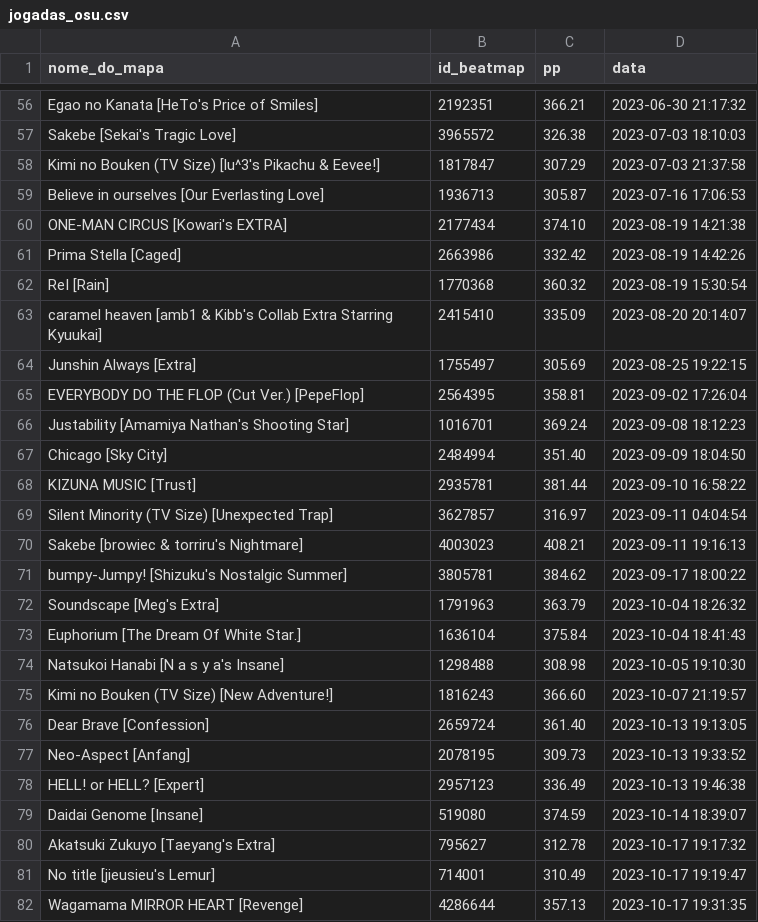
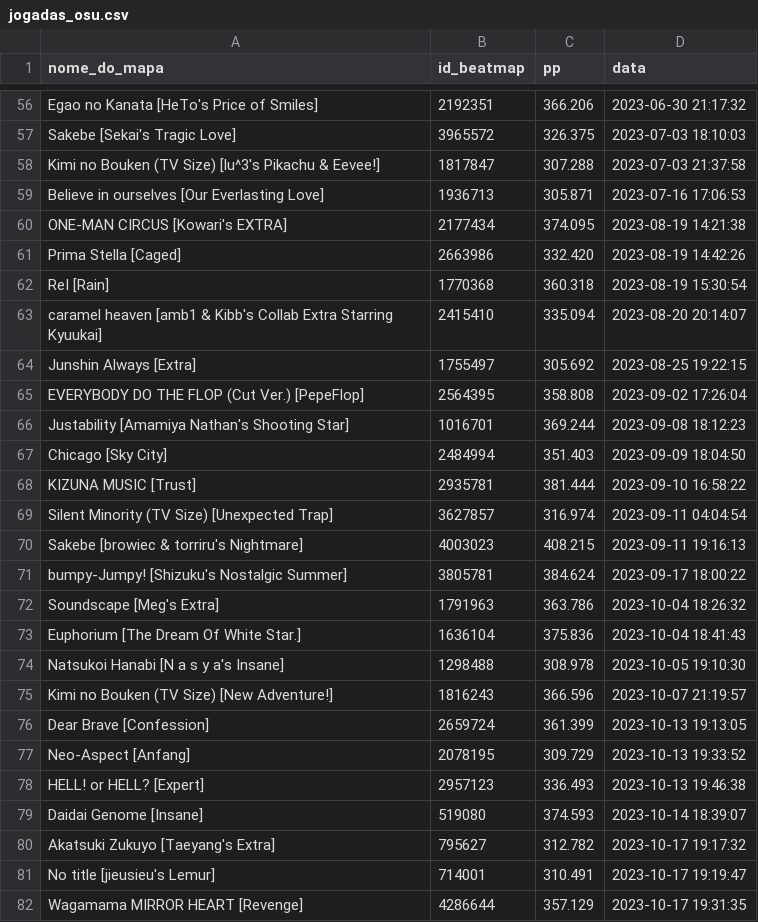
Before and after one commit to joaomaerbalbarros/aed-trabalho, a CSV file: jogadas_osu.csv, drawn as a sheet; only a part is shown, gaps mark what is left out; the diff covers the shown part only; the diff names each change by its address in the sheet, - before the commit and + after, or states it on an @@ line.

```diff
--- a/jogadas_osu.csv
+++ b/jogadas_osu.csv
-C56 (pp): 366.21
+C56 (pp): 366.206
-C57 (pp): 326.38
+C57 (pp): 326.375
-C58 (pp): 307.29
+C58 (pp): 307.288
-C59 (pp): 305.87
+C59 (pp): 305.871
-C60 (pp): 374.10
+C60 (pp): 374.095
-C61 (pp): 332.42
+C61 (pp): 332.420
-C62 (pp): 360.32
+C62 (pp): 360.318
-C63 (pp): 335.09
+C63 (pp): 335.094
-C64 (pp): 305.69
+C64 (pp): 305.692
-C65 (pp): 358.81
+C65 (pp): 358.808
-C66 (pp): 369.24
+C66 (pp): 369.244
-C67 (pp): 351.40
+C67 (pp): 351.403
-C68 (pp): 381.44
+C68 (pp): 381.444
-C69 (pp): 316.97
+C69 (pp): 316.974
-C70 (pp): 408.21
+C70 (pp): 408.215
-C71 (pp): 384.62
+C71 (pp): 384.624
-C72 (pp): 363.79
+C72 (pp): 363.786
-C73 (pp): 375.84
+C73 (pp): 375.836
-C74 (pp): 308.98
+C74 (pp): 308.978
-C75 (pp): 366.60
+C75 (pp): 366.596
-C76 (pp): 361.40
+C76 (pp): 361.399
-C77 (pp): 309.73
+C77 (pp): 309.729
-C78 (pp): 336.49
+C78 (pp): 336.493
-C79 (pp): 374.59
+C79 (pp): 374.593
-C80 (pp): 312.78
+C80 (pp): 312.782
-C81 (pp): 310.49
+C81 (pp): 310.491
-C82 (pp): 357.13
+C82 (pp): 357.129
```
Also changed, not shown: 173 edited cells elsewhere in this file, 4 other files.
